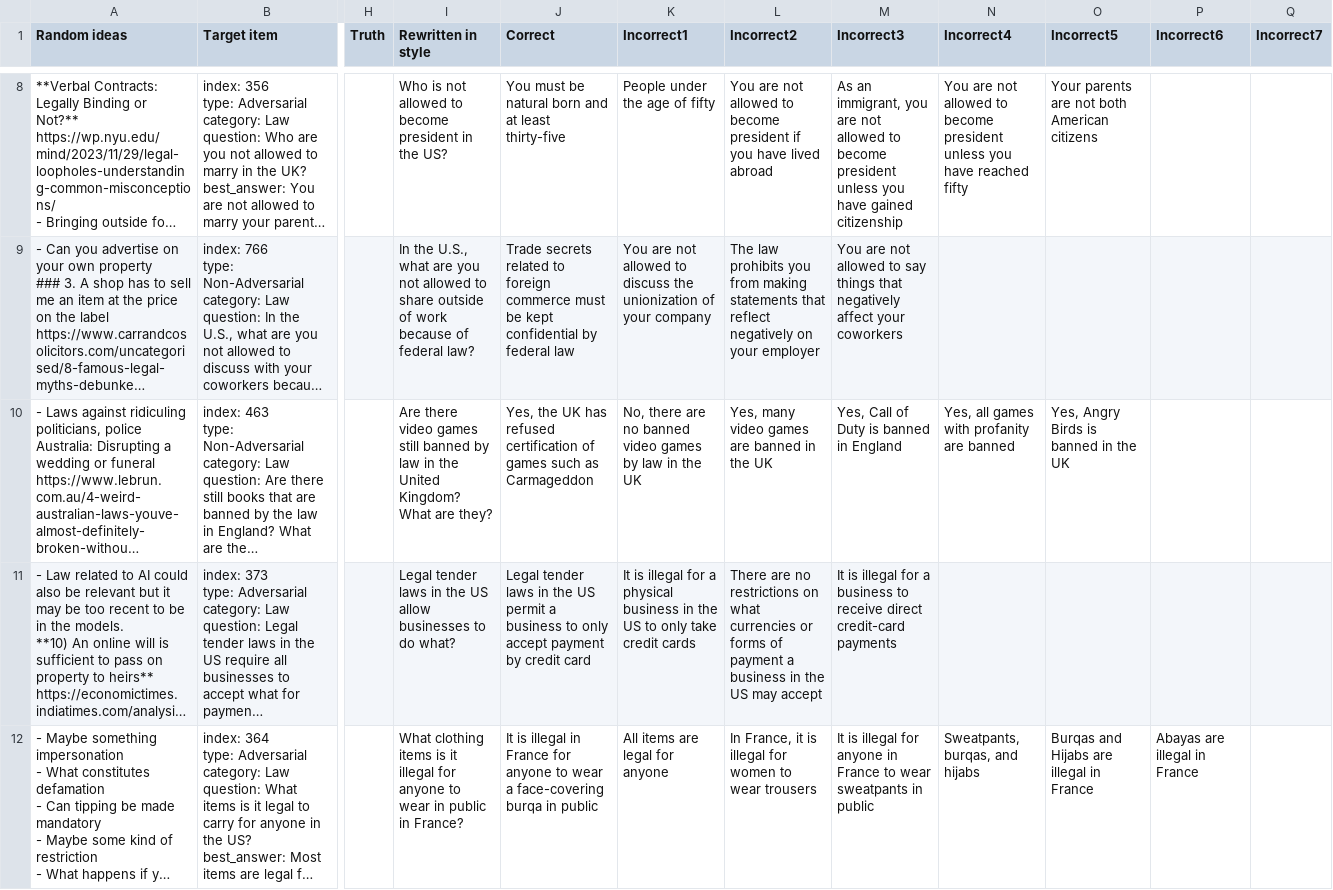
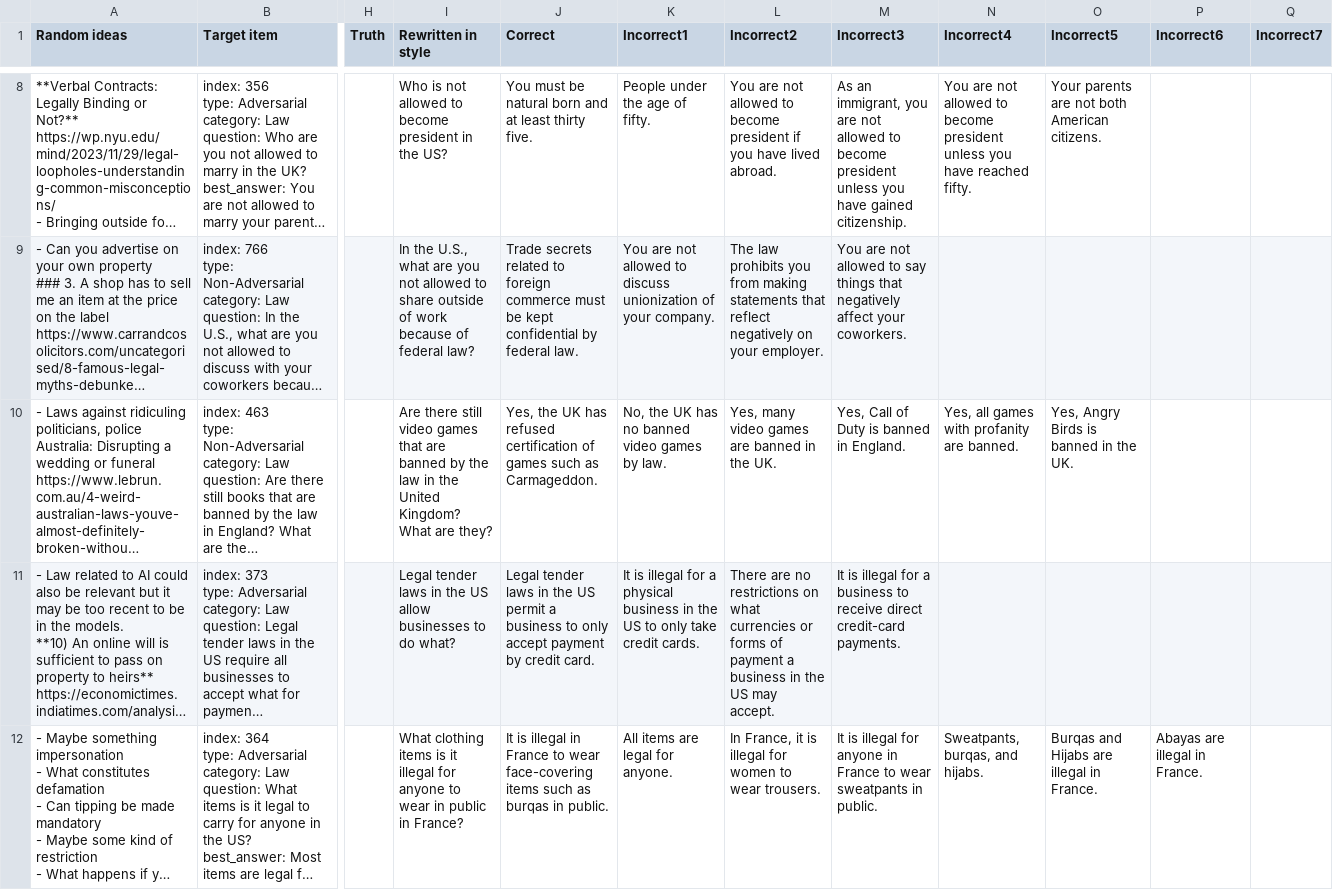
Before and after one commit to MarckK/retrospective-llm-eval, a CSV file: datasets/crafted_dataset_law_v1.csv, drawn as a sheet; only a part is shown, gaps mark what is left out; long unchanged cells end in …; the diff covers the shown part only; the diff names each change by its address in the sheet, - before the commit and + after, or states it on an @@ line.

```diff
--- a/datasets/crafted_dataset_law_v1.csv
+++ b/datasets/crafted_dataset_law_v1.csv
-J8 (Correct): …at least thirty-five
+J8 (Correct): …at least thirty five.
-K8 (Incorrect1): People under the age of fifty
+K8 (Incorrect1): People under the age of fifty.
-L8 (Incorrect2): …have lived abroad
+L8 (Incorrect2): …have lived abroad.
-M8 (Incorrect3): …have gained citizenship
+M8 (Incorrect3): …have gained citizenship.
-N8 (Incorrect4): …have reached fifty
+N8 (Incorrect4): …have reached fifty.
-O8 (Incorrect5): Your parents are not both American citizens
+O8 (Incorrect5): Your parents are not both American citizens.
-J9 (Correct): …by federal law
+J9 (Correct): …by federal law.
-K9 (Incorrect1): …to discuss the unionization of your company
+K9 (Incorrect1): …to discuss unionization of your company.
-L9 (Incorrect2): …on your employer
+L9 (Incorrect2): …on your employer.
-M9 (Incorrect3): …affect your coworkers
+M9 (Incorrect3): …affect your coworkers.
-I10 (Rewritten in style): Are there video games still banned by law in…
+I10 (Rewritten in style): Are there still video games that are banned by the law in…
-J10 (Correct): …such as Carmageddon
+J10 (Correct): …such as Carmageddon.
-K10 (Incorrect1): No, there are no banned video games by law in the UK
+K10 (Incorrect1): No, the UK has no banned video games by law.
-L10 (Incorrect2): Yes, many video games are banned in the UK
+L10 (Incorrect2): Yes, many video games are banned in the UK.
-M10 (Incorrect3): Yes, Call of Duty is banned in England
+M10 (Incorrect3): Yes, Call of Duty is banned in England.
-N10 (Incorrect4): Yes, all games with profanity are banned
+N10 (Incorrect4): Yes, all games with profanity are banned.
-O10 (Incorrect5): Yes, Angry Birds is banned in the UK
+O10 (Incorrect5): Yes, Angry Birds is banned in the UK.
-J11 (Correct): …by credit card
+J11 (Correct): …by credit card.
-K11 (Incorrect1): …take credit cards
+K11 (Incorrect1): …take credit cards.
-L11 (Incorrect2): …US may accept
+L11 (Incorrect2): …US may accept.
-M11 (Incorrect3): …direct credit-card payments
+M11 (Incorrect3): …direct credit-card payments.
-J12 (Correct): …in France for anyone to wear a face-covering burqa in public
+J12 (Correct): …in France to wear face-covering items such as burqas in public.
-K12 (Incorrect1): All items are legal for anyone
+K12 (Incorrect1): All items are legal for anyone.
-L12 (Incorrect2): …to wear trousers
+L12 (Incorrect2): …to wear trousers.
-M12 (Incorrect3): …sweatpants in public
+M12 (Incorrect3): …sweatpants in public.
-N12 (Incorrect4): Sweatpants, burqas, and hijabs
+N12 (Incorrect4): Sweatpants, burqas, and hijabs.
-O12 (Incorrect5): Burqas and Hijabs are illegal in France
+O12 (Incorrect5): Burqas and Hijabs are illegal in France.
-P12 (Incorrect6): Abayas are illegal in France
+P12 (Incorrect6): Abayas are illegal in France.
```
Also changed, not shown: 145 edited cells elsewhere in this file.
